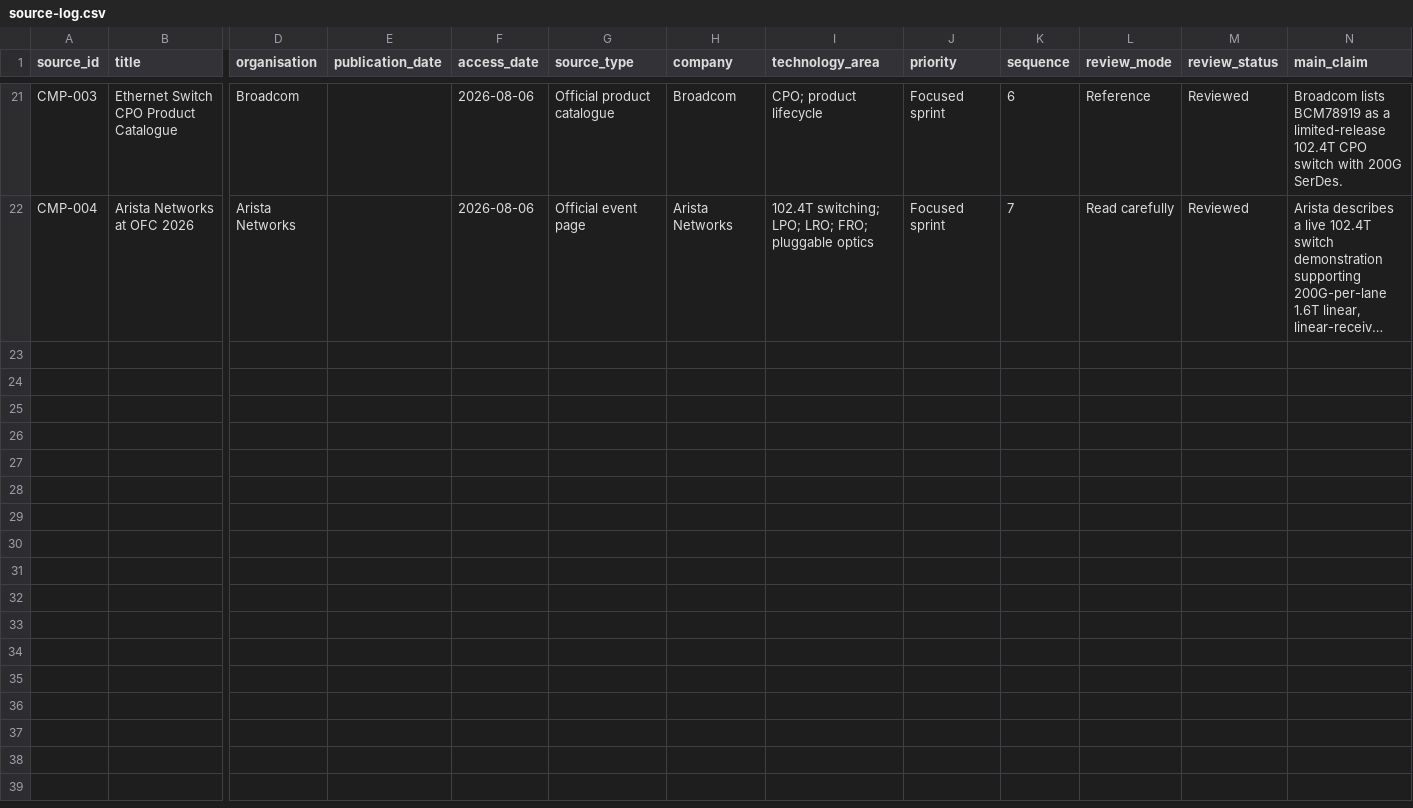
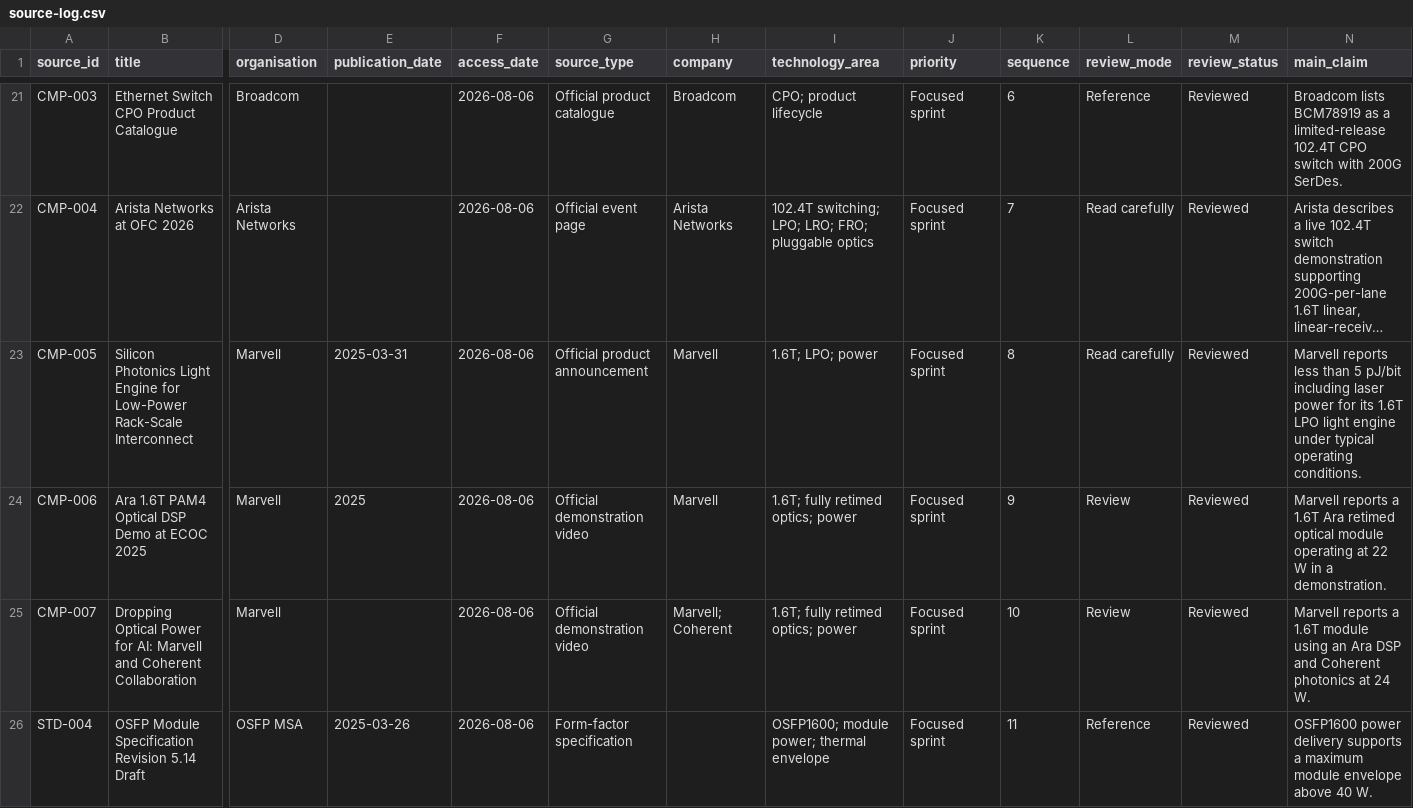
Before and after one commit to Nur-Alp/cpo-research-private, a CSV file: 01-sources/source-log.csv, drawn as a sheet; only a part is shown, gaps mark what is left out; long unchanged cells end in …; rows hold the shown columns only; the diff names each change by its address in the sheet, - before the commit and + after, or states it on an @@ line.

Commit message:
Model 102.4T optical interface power

```diff
--- a/01-sources/source-log.csv
+++ b/01-sources/source-log.csv
+row 23: CMP-005 | Silicon Photonics Light Engine for Low-Power Rack-Scale Interconnect | Marvell | 2025-03-31 | 2026-08-06 | Official product announcement | Marvell | 1.6T; LPO; power | Focused sprint | 8 | Read carefully | Reviewed | Marvell reports less than 5 pJ/bit including laser power for its 1.6T LPO light engine under typical operating conditions.
+row 24: CMP-006 | Ara 1.6T PAM4 Optical DSP Demo at ECOC 2025 | Marvell | 2025 | 2026-08-06 | Official demonstration video | Marvell | 1.6T; fully retimed optics; power | Focused sprint | 9 | Review | Reviewed | Marvell reports a 1.6T Ara retimed optical module operating at 22 W in a demonstration.
+row 25: CMP-007 | Dropping Optical Power for AI: Marvell and Coherent Collaboration | Marvell |  | 2026-08-06 | Official demonstration video | Marvell; Coherent | 1.6T; fully retimed optics; power | Focused sprint | 10 | Review | Reviewed | Marvell reports a 1.6T module using an Ara DSP and Coherent photonics at 24 W.
+row 26: STD-004 | OSFP Module Specification Revision 5.14 Draft | OSFP MSA | 2025-03-26 | 2026-08-06 | Form-factor specification |  | OSFP1600; module power; thermal envelope | Focused sprint | 11 | Reference | Reviewed | OSFP1600 power delivery supports a maximum module envelope above 40 W.
```
Also changed, not shown: 01-sources/claim-ledger.csv, 2 other files.
